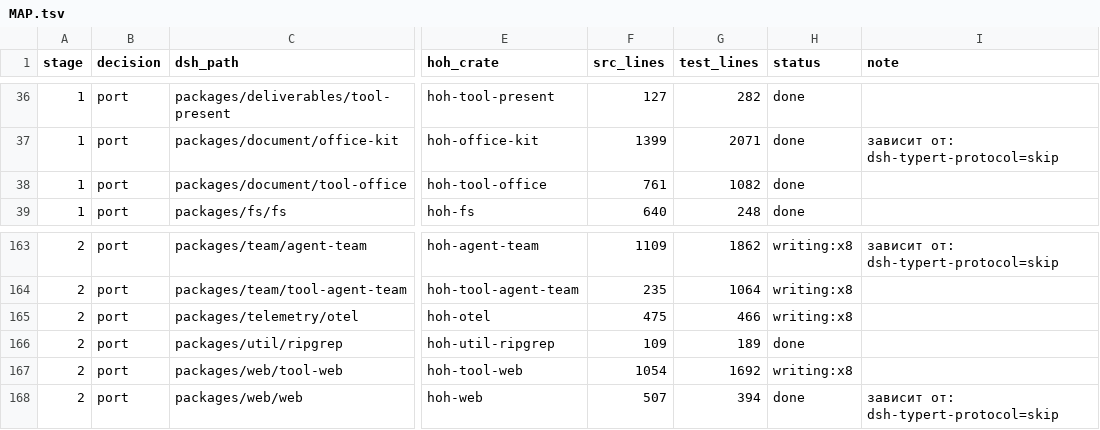
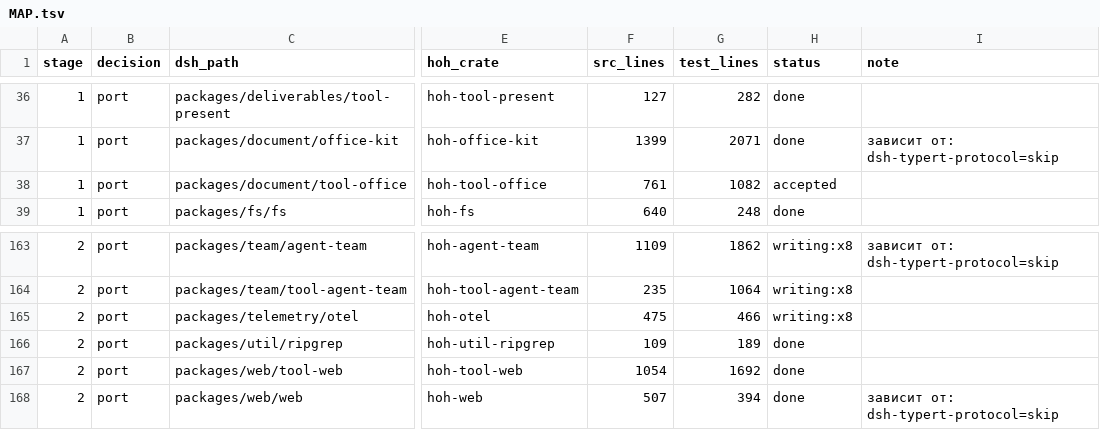
Before and after one commit to alexandrie-dev/harness-over-harness, a TSV file: docs/porting/MAP.tsv, drawn as a sheet; only a part is shown, gaps mark what is left out; the diff names each change by its address in the sheet, - before the commit and + after, or states it on an @@ line.

```diff
--- a/docs/porting/MAP.tsv
+++ b/docs/porting/MAP.tsv
-H38 (status): done
+H38 (status): accepted
-H167 (status): writing:x8
+H167 (status): done
```
Also changed, not shown: 16 other files.
